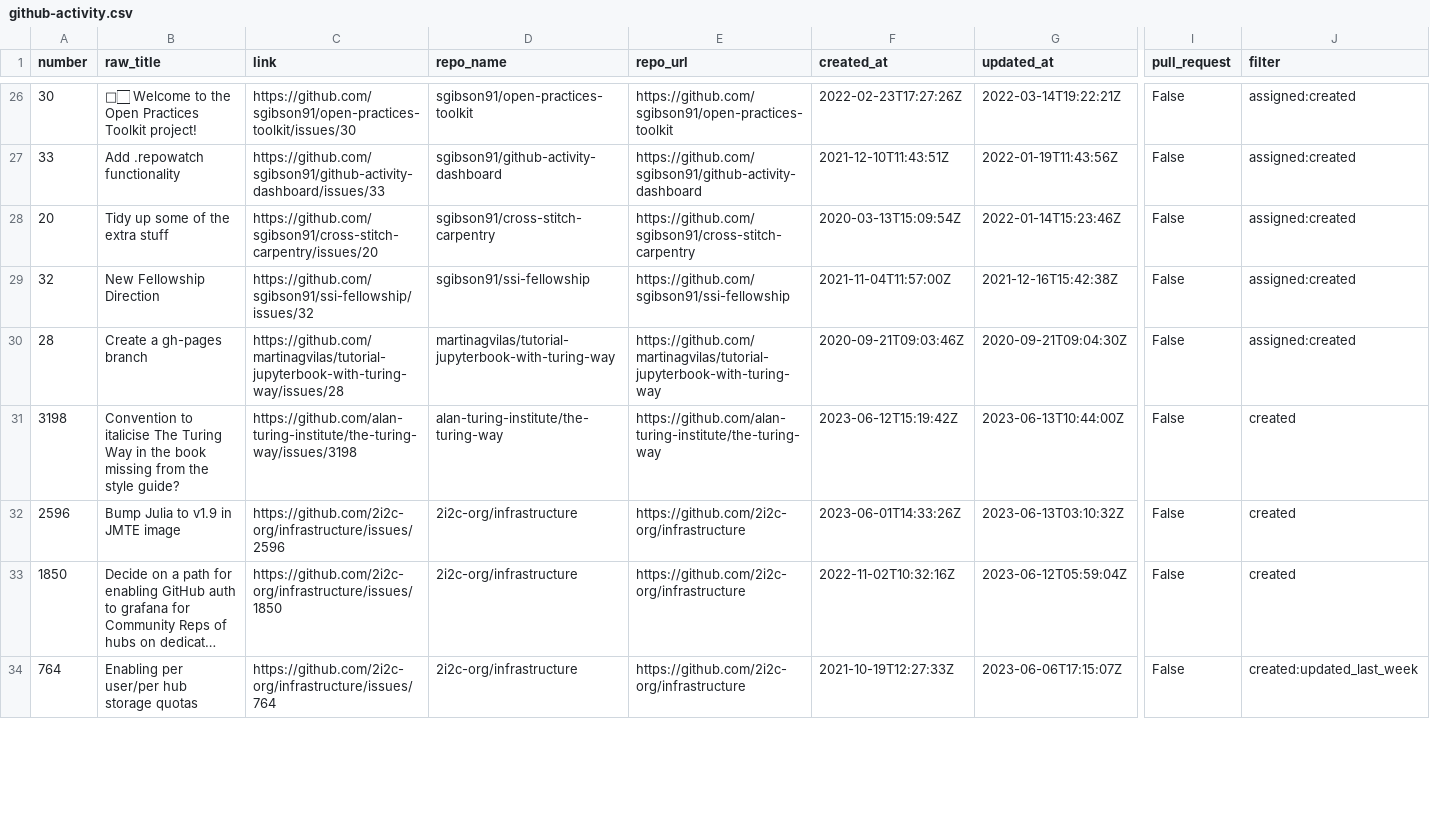
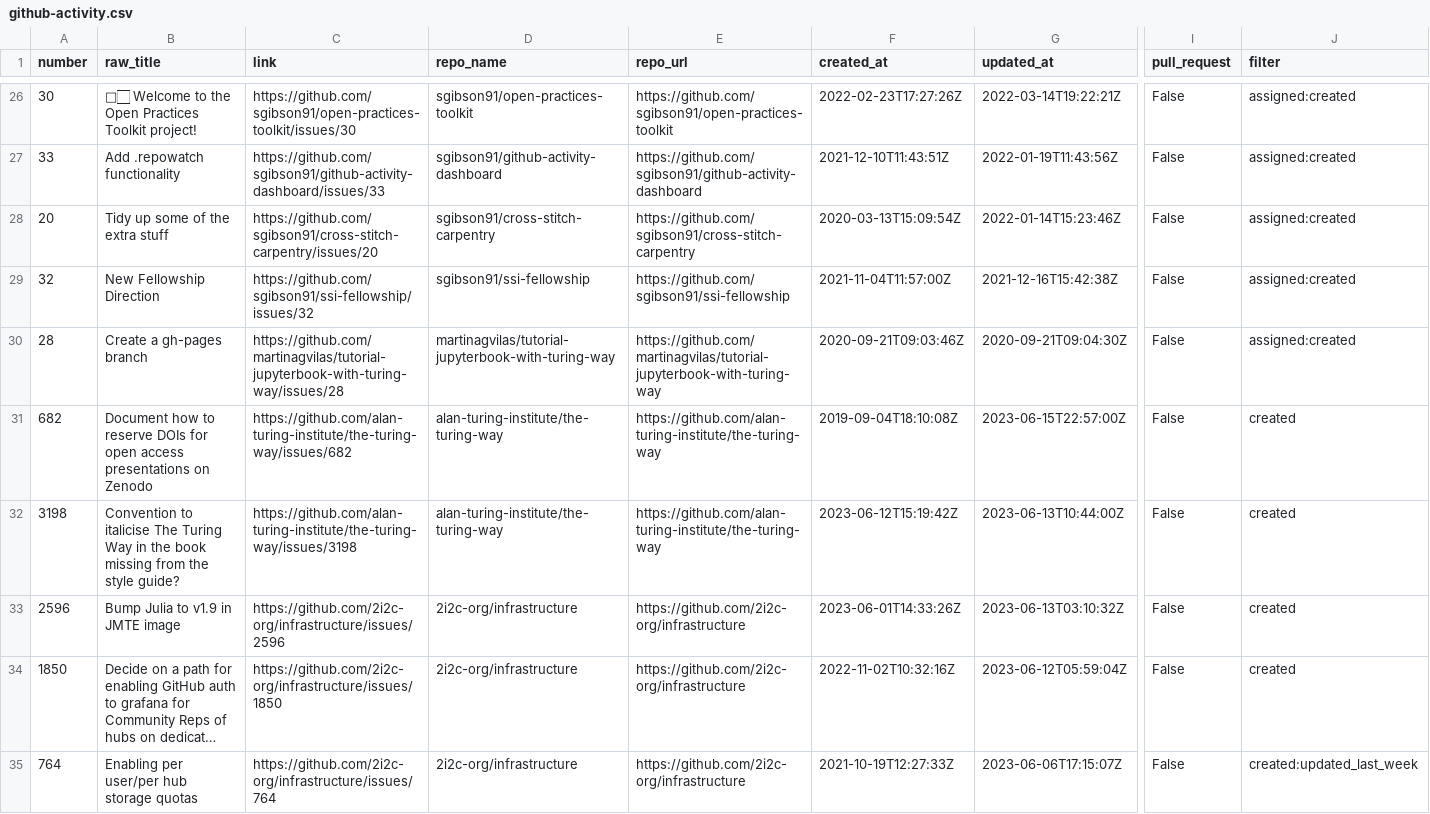
Before and after one commit to sgibson91/github-activity-dashboard, a CSV file: github-activity.csv, drawn as a sheet; only a part is shown, gaps mark what is left out; long unchanged cells end in …; rows hold the shown columns only; the diff covers the shown part only; the diff names each change by its address in the sheet, - before the commit and + after, or states it on an @@ line.

Commit message:
Update the GitHub Activity CSV file

```diff
--- a/github-activity.csv
+++ b/github-activity.csv
+row 31: 682 | Document how to reserve DOIs for open access presentations on Zenodo | https://github.com/alan-turing-institute/the-turing-way/issues/682 | alan-turing-institute/the-turing-way | https://github.com/alan-turing-institute/the-turing-way | 2019-09-04T18:10:08Z | 2023-06-15T22:57:00Z | False | created
```
Also changed, not shown: 1 removed row and 4 edited cells elsewhere in this file.
